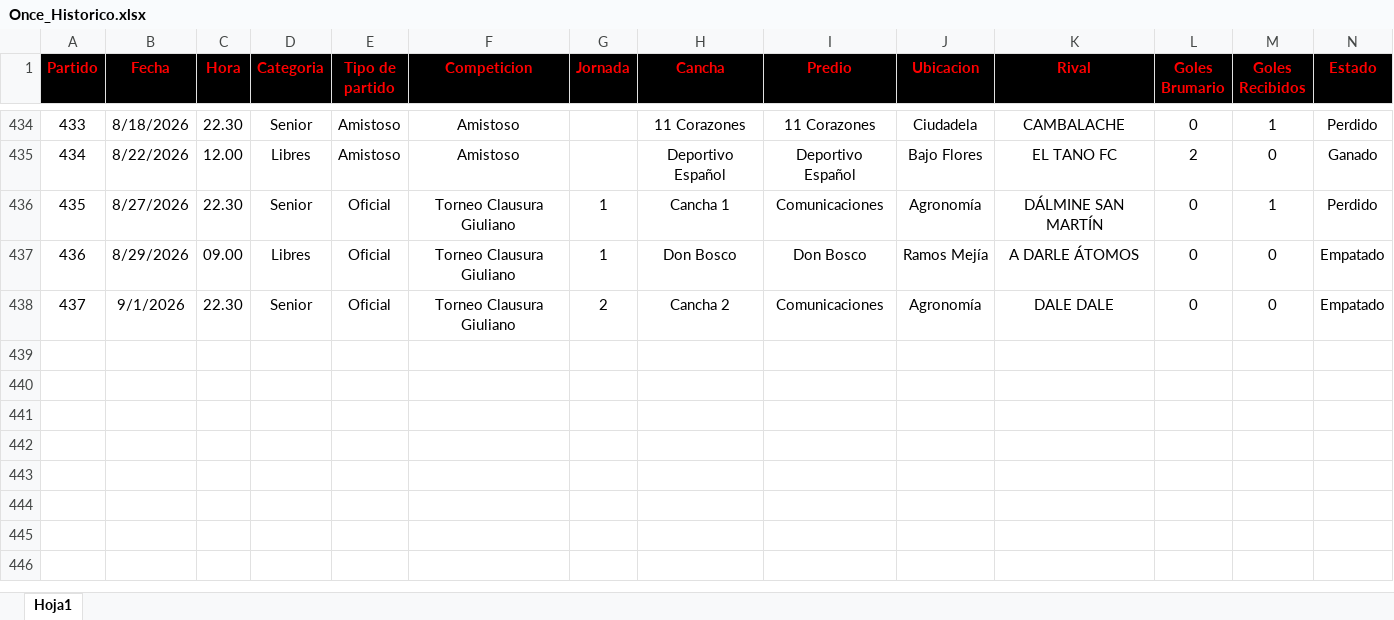
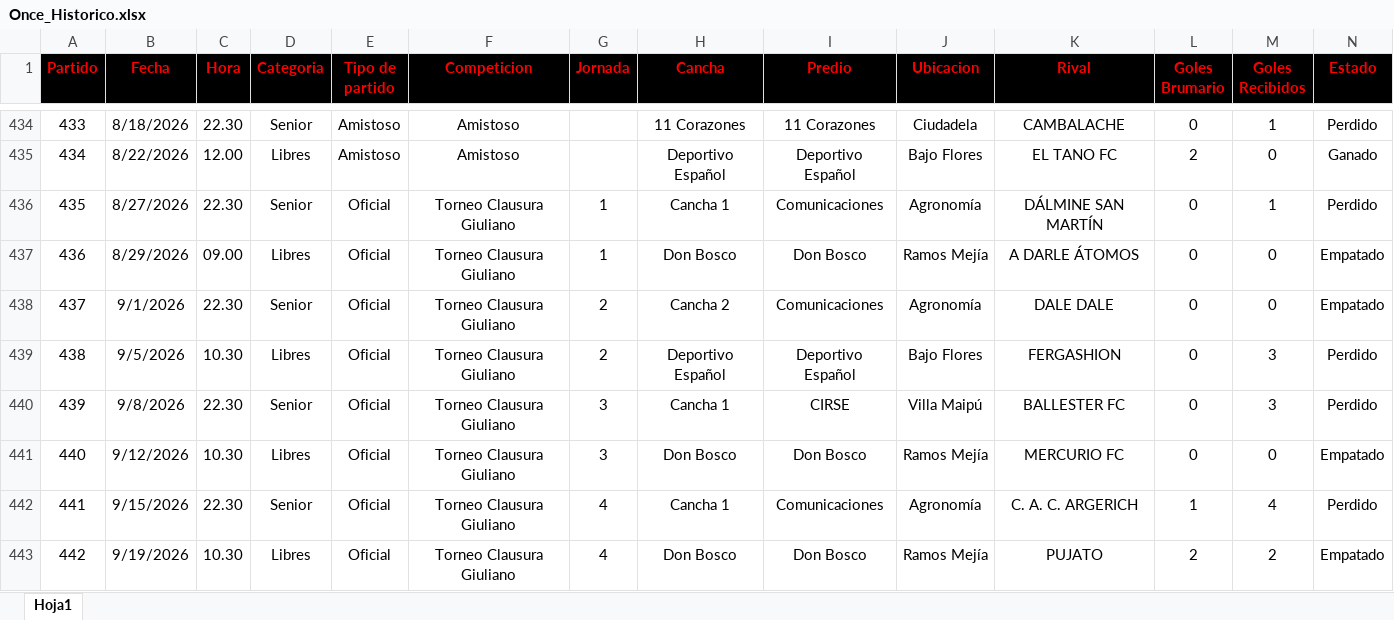
Before and after one commit to nicolascarreno/Brumario, an Excel workbook: backend/src/db/Once_Historico.xlsx, sheet Hoja1, drawn as a sheet; only a part is shown, gaps mark what is left out; values as stored, in another font and other column widths than the file's, no borders; rows hold the shown columns only; the diff names each change by its address in the sheet, - before the commit and + after, or states it on an @@ line.

```diff
--- a/backend/src/db/Once_Historico.xlsx (sheet Hoja1)
+++ b/backend/src/db/Once_Historico.xlsx (sheet Hoja1)
+row 439: 438 | 9/5/2026 | 10.30 | Libres | Oficial | Torneo Clausura Giuliano | 2 | Deportivo Español | Deportivo Español | Bajo Flores | FERGASHION | 0 | 3 | Perdido
+row 440: 439 | 9/8/2026 | 22.30 | Senior | Oficial | Torneo Clausura Giuliano | 3 | Cancha 1 | CIRSE | Villa Maipú | BALLESTER FC | 0 | 3 | Perdido
+row 441: 440 | 9/12/2026 | 10.30 | Libres | Oficial | Torneo Clausura Giuliano | 3 | Don Bosco | Don Bosco | Ramos Mejía | MERCURIO FC | 0 | 0 | Empatado
+row 442: 441 | 9/15/2026 | 22.30 | Senior | Oficial | Torneo Clausura Giuliano | 4 | Cancha 1 | Comunicaciones | Agronomía | C. A. C. ARGERICH | 1 | 4 | Perdido
+row 443: 442 | 9/19/2026 | 10.30 | Libres | Oficial | Torneo Clausura Giuliano | 4 | Don Bosco | Don Bosco | Ramos Mejía | PUJATO | 2 | 2 | Empatado
```
Also changed, not shown: backend/src/db/Jugadores_Historico.xlsx.
